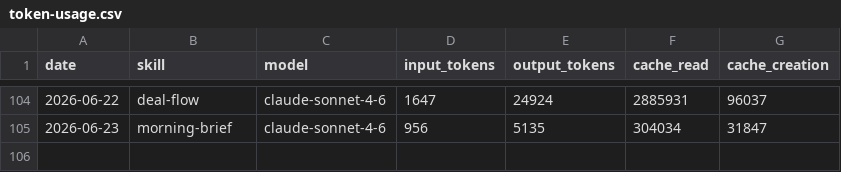
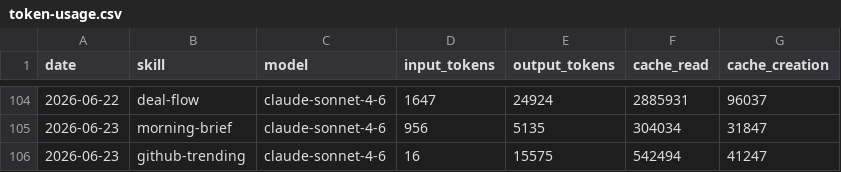
Before and after one commit to madebyshun/blueagent-aeon, a CSV file: memory/token-usage.csv, drawn as a sheet; only a part is shown, gaps mark what is left out; the diff names each change by its address in the sheet, - before the commit and + after, or states it on an @@ line.

Commit message:
chore(github-trending): auto-commit 2026-06-23

```diff
--- a/memory/token-usage.csv
+++ b/memory/token-usage.csv
+row 106: 2026-06-23 | github-trending | claude-sonnet-4-6 | 16 | 15575 | 542494 | 41247
```
Also changed, not shown: 3 other files.
